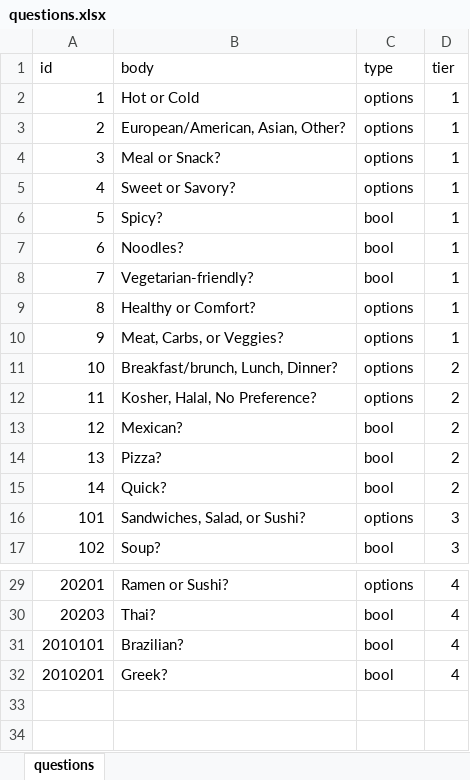
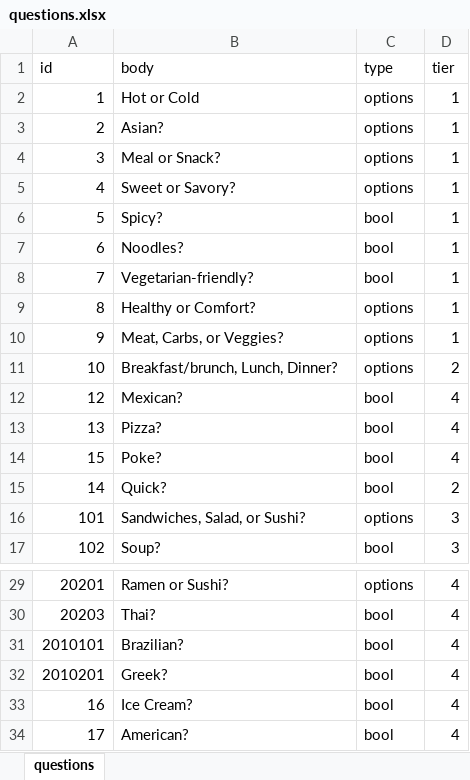
Before and after one commit to ravisraval/TellMeWhatToEat, an Excel workbook: docs/data/questions/questions.xlsx, sheet questions, drawn as a sheet; only a part is shown, gaps mark what is left out; values as stored, in another font and other column widths than the file's, no borders; removed rows and columns are numbered as before the commit, all else as after; the diff names each change by its address in the sheet, - before the commit and + after, or states it on an @@ line.

```diff
--- a/docs/data/questions/questions.xlsx (sheet questions)
+++ b/docs/data/questions/questions.xlsx (sheet questions)
-B3 (body): European/American, Asian, Other?
+B3 (body): Asian?
-row 12: 11 | Kosher, Halal, No Preference? | options | 2
-D12:D13 (tier): 2
+D12:D13 (tier): 4
+row 14: 15 | Poke? | bool | 4
+row 33: 16 | Ice Cream? | bool | 4
+row 34: 17 | American? | bool | 4
```
Also changed, not shown: docs/data/answers/answers.xlsx, docs/data/blacklist/blacklist.xlsx, 4 other files.
